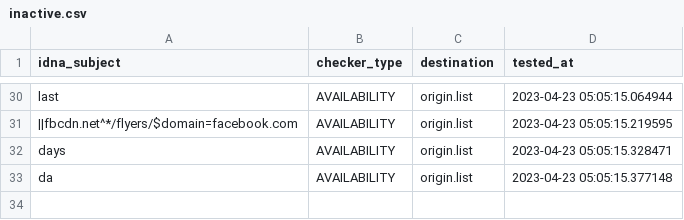
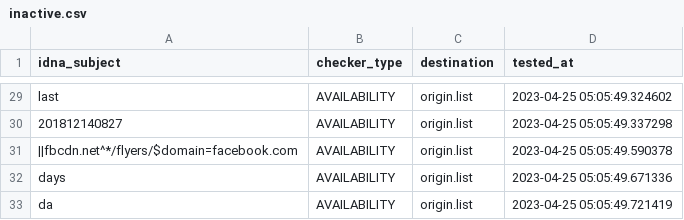
Before and after one commit to dead-hosts/xfiles_facebook_git_gioxx, a CSV file: .pyfunceble/inactive.csv, drawn as a sheet; only a part is shown, gaps mark what is left out; addresses are those after the commit; the diff covers the shown part only; the diff names each change by its address in the sheet, - before the commit and + after, or states it on an @@ line.

```diff
--- a/.pyfunceble/inactive.csv
+++ b/.pyfunceble/inactive.csv
-D29 (tested_at): 2023-04-23 05:05:15.064944
+D29 (tested_at): 2023-04-25 05:05:49.324602
+row 30: 201812140827 | AVAILABILITY | origin.list | 2023-04-25 05:05:49.337298
-D31 (tested_at): 2023-04-23 05:05:15.219595
+D31 (tested_at): 2023-04-25 05:05:49.590378
-D32 (tested_at): 2023-04-23 05:05:15.328471
+D32 (tested_at): 2023-04-25 05:05:49.671336
-D33 (tested_at): 2023-04-23 05:05:15.377148
+D33 (tested_at): 2023-04-25 05:05:49.721419
```
Also changed, not shown: 2 added rows, 3 removed rows and 25 edited cells elsewhere in this file, 6 other files.
